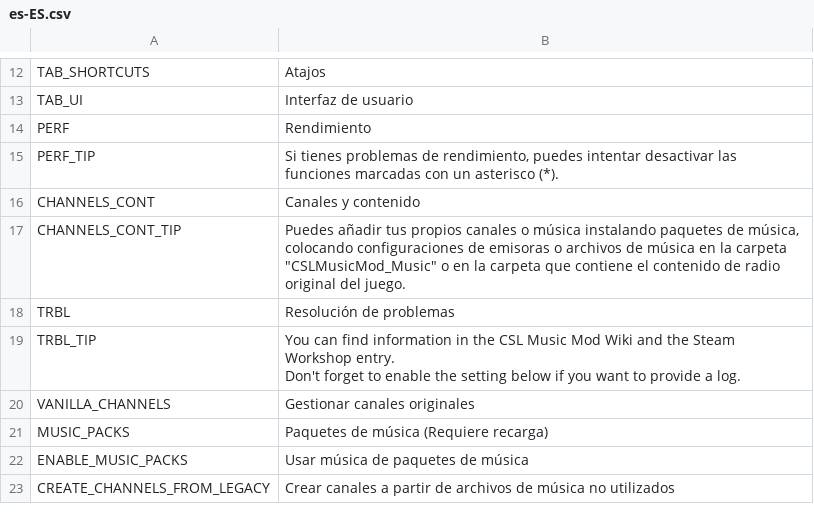
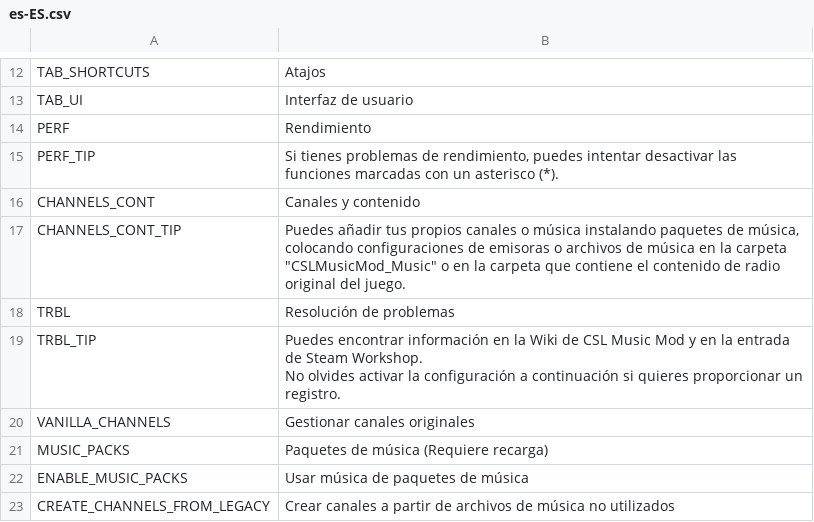
Before and after one commit to will258012/CSLMusicModRevisited, a CSV file: CSLMusicMod/Translations/es-ES.csv, drawn as a sheet; only a part is shown, gaps mark what is left out.

Commit message:
New translations en-en.csv (Spanish)

```diff
--- a/CSLMusicMod/Translations/es-ES.csv
+++ b/CSLMusicMod/Translations/es-ES.csv
@@ -18,4 +18,4 @@
 "TRBL","Resolución de problemas",""
-"TRBL_TIP","You can find information in the CSL Music Mod Wiki and the Steam Workshop entry.
-Don't forget to enable the setting below if you want to provide a log.",""
+"TRBL_TIP","Puedes encontrar información en la Wiki de CSL Music Mod y en la entrada de Steam Workshop.
+No olvides activar la configuración a continuación si quieres proporcionar un registro.",""
 "VANILLA_CHANNELS","Gestionar canales originales",""
```
